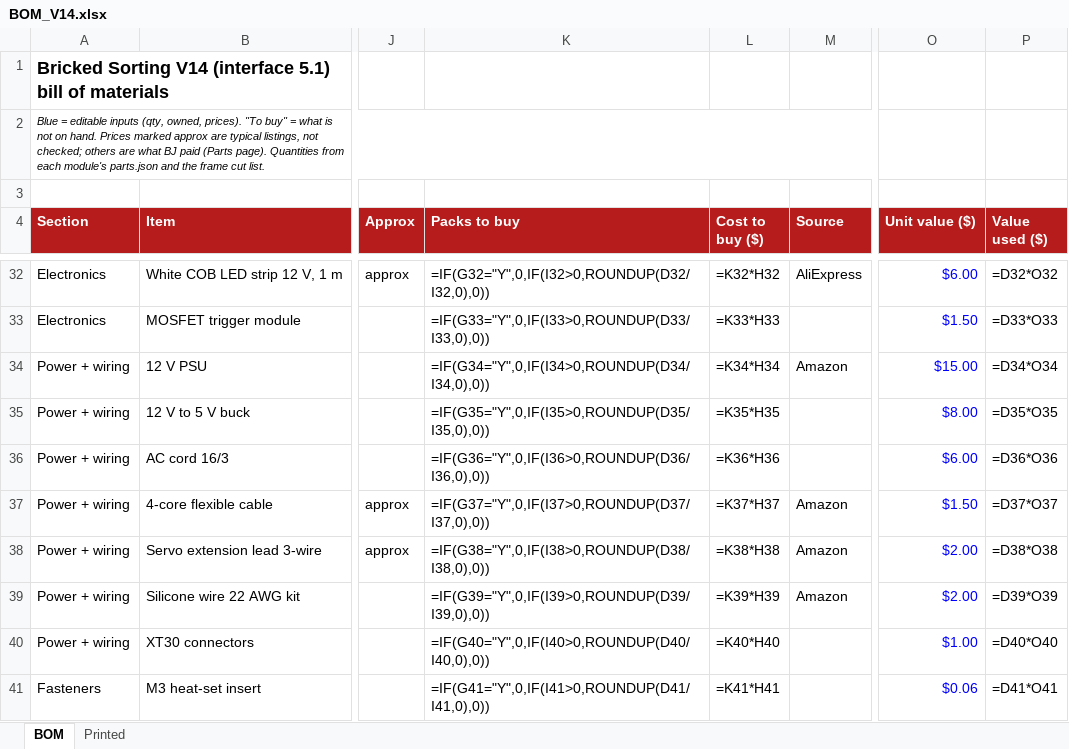
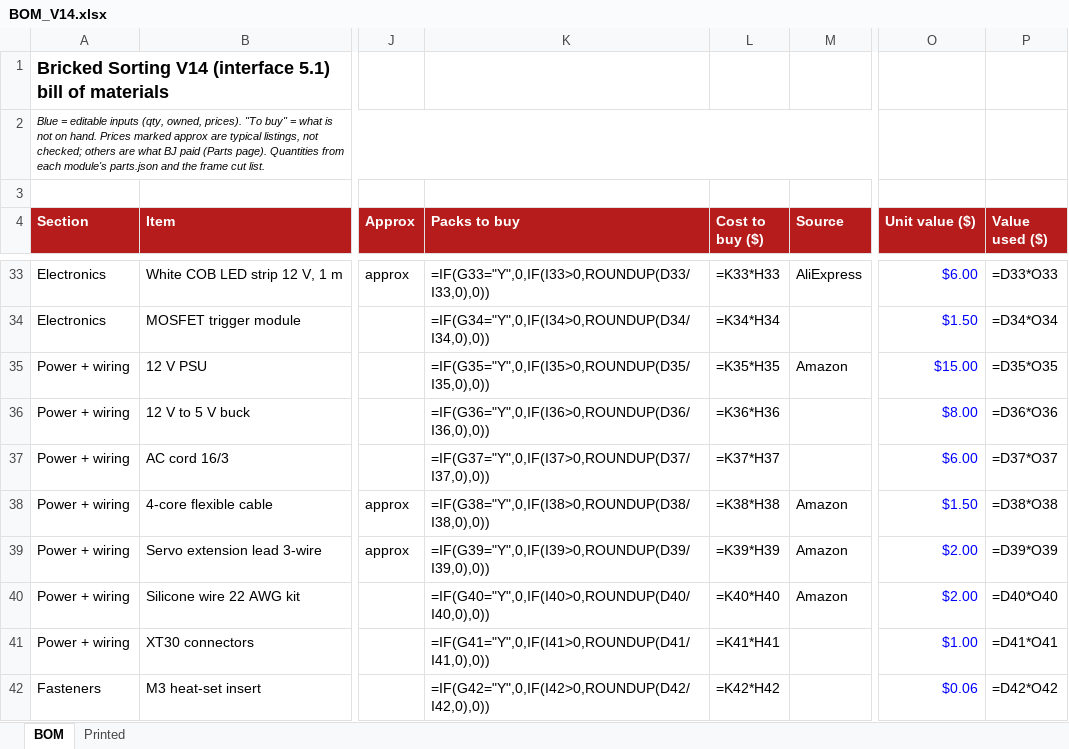
Before and after one commit to jerrekt/Bricked-Sorting, an Excel workbook: cad/v14/integration/BOM_V14.xlsx, sheet BOM, drawn as a sheet; only a part is shown, gaps mark what is left out; values as stored, in another font and other column widths than the file's, no borders; formulas without a stored value are shown as written; addresses are those after the commit; the diff covers the shown part only; the diff names each change by its address in the sheet, - before the commit and + after, or states it on an @@ line.

```diff
--- a/cad/v14/integration/BOM_V14.xlsx (sheet BOM)
+++ b/cad/v14/integration/BOM_V14.xlsx (sheet BOM)
-K33 (Packs to buy): =IF(G32="Y",0,IF(I32>0,ROUNDUP(D32/I32,0),0))
+K33 (Packs to buy): =IF(G33="Y",0,IF(I33>0,ROUNDUP(D33/I33,0),0))
-L33 (Cost to buy ($)): =K32*H32
+L33 (Cost to buy ($)): =K33*H33
-P33 (Value used ($)): =D32*O32
+P33 (Value used ($)): =D33*O33
-K34 (Packs to buy): =IF(G33="Y",0,IF(I33>0,ROUNDUP(D33/I33,0),0))
+K34 (Packs to buy): =IF(G34="Y",0,IF(I34>0,ROUNDUP(D34/I34,0),0))
-L34 (Cost to buy ($)): =K33*H33
+L34 (Cost to buy ($)): =K34*H34
-P34 (Value used ($)): =D33*O33
+P34 (Value used ($)): =D34*O34
-K35 (Packs to buy): =IF(G34="Y",0,IF(I34>0,ROUNDUP(D34/I34,0),0))
+K35 (Packs to buy): =IF(G35="Y",0,IF(I35>0,ROUNDUP(D35/I35,0),0))
-L35 (Cost to buy ($)): =K34*H34
+L35 (Cost to buy ($)): =K35*H35
-P35 (Value used ($)): =D34*O34
+P35 (Value used ($)): =D35*O35
-K36 (Packs to buy): =IF(G35="Y",0,IF(I35>0,ROUNDUP(D35/I35,0),0))
+K36 (Packs to buy): =IF(G36="Y",0,IF(I36>0,ROUNDUP(D36/I36,0),0))
-L36 (Cost to buy ($)): =K35*H35
+L36 (Cost to buy ($)): =K36*H36
-P36 (Value used ($)): =D35*O35
+P36 (Value used ($)): =D36*O36
-K37 (Packs to buy): =IF(G36="Y",0,IF(I36>0,ROUNDUP(D36/I36,0),0))
+K37 (Packs to buy): =IF(G37="Y",0,IF(I37>0,ROUNDUP(D37/I37,0),0))
-L37 (Cost to buy ($)): =K36*H36
+L37 (Cost to buy ($)): =K37*H37
-P37 (Value used ($)): =D36*O36
+P37 (Value used ($)): =D37*O37
-K38 (Packs to buy): =IF(G37="Y",0,IF(I37>0,ROUNDUP(D37/I37,0),0))
+K38 (Packs to buy): =IF(G38="Y",0,IF(I38>0,ROUNDUP(D38/I38,0),0))
-L38 (Cost to buy ($)): =K37*H37
+L38 (Cost to buy ($)): =K38*H38
-P38 (Value used ($)): =D37*O37
+P38 (Value used ($)): =D38*O38
-K39 (Packs to buy): =IF(G38="Y",0,IF(I38>0,ROUNDUP(D38/I38,0),0))
+K39 (Packs to buy): =IF(G39="Y",0,IF(I39>0,ROUNDUP(D39/I39,0),0))
-L39 (Cost to buy ($)): =K38*H38
+L39 (Cost to buy ($)): =K39*H39
-P39 (Value used ($)): =D38*O38
+P39 (Value used ($)): =D39*O39
-K40 (Packs to buy): =IF(G39="Y",0,IF(I39>0,ROUNDUP(D39/I39,0),0))
+K40 (Packs to buy): =IF(G40="Y",0,IF(I40>0,ROUNDUP(D40/I40,0),0))
-L40 (Cost to buy ($)): =K39*H39
+L40 (Cost to buy ($)): =K40*H40
-P40 (Value used ($)): =D39*O39
+P40 (Value used ($)): =D40*O40
-K41 (Packs to buy): =IF(G40="Y",0,IF(I40>0,ROUNDUP(D40/I40,0),0))
+K41 (Packs to buy): =IF(G41="Y",0,IF(I41>0,ROUNDUP(D41/I41,0),0))
-L41 (Cost to buy ($)): =K40*H40
+L41 (Cost to buy ($)): =K41*H41
-P41 (Value used ($)): =D40*O40
+P41 (Value used ($)): =D41*O41
-K42 (Packs to buy): =IF(G41="Y",0,IF(I41>0,ROUNDUP(D41/I41,0),0))
+K42 (Packs to buy): =IF(G42="Y",0,IF(I42>0,ROUNDUP(D42/I42,0),0))
-L42 (Cost to buy ($)): =K41*H41
+L42 (Cost to buy ($)): =K42*H42
-P42 (Value used ($)): =D41*O41
+P42 (Value used ($)): =D42*O42
```
Also changed, not shown: 1 added row and 107 edited cells elsewhere in this sheet, 54 other files.
